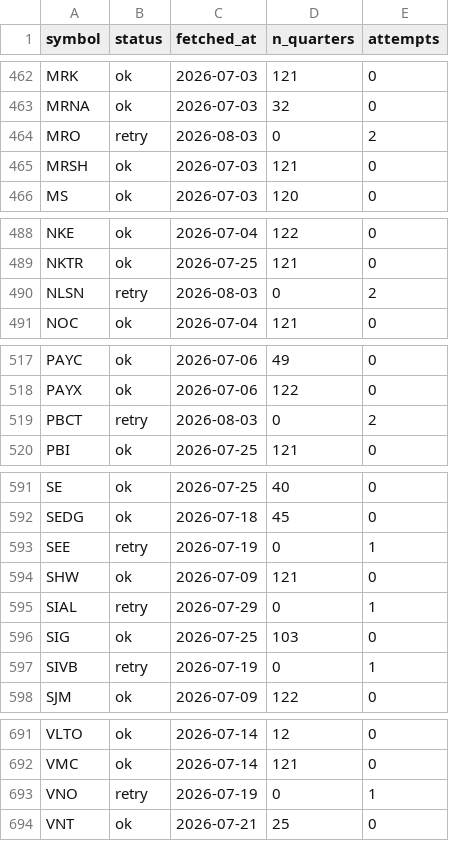
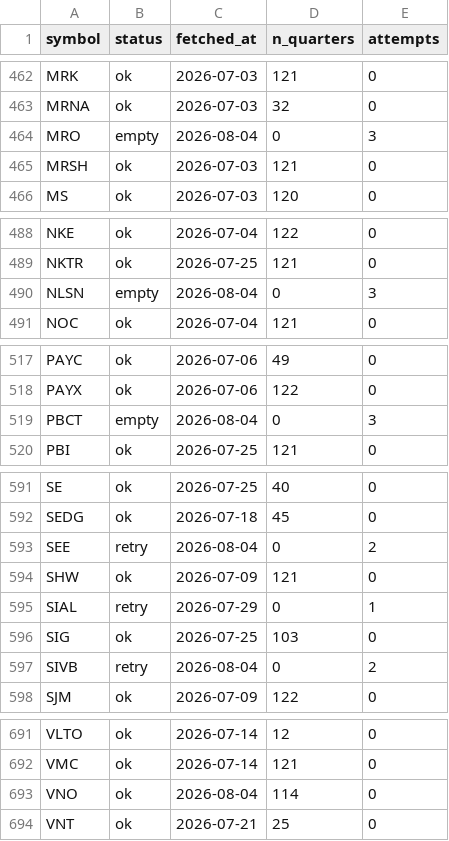
Before and after one commit to lithin45/swing-trading-usa, a CSV file: data/earnings_backfill_state.csv, drawn as a sheet; only a part is shown, gaps mark what is left out; the diff covers the shown part only.

```diff
--- a/data/earnings_backfill_state.csv
+++ b/data/earnings_backfill_state.csv
@@ -463,3 +463,3 @@ MRK,ok,2026-07-03,121,0
 MRNA,ok,2026-07-03,32,0
-MRO,retry,2026-08-03,0,2
+MRO,empty,2026-08-04,0,3
 MRSH,ok,2026-07-03,121,0
@@ -489,3 +489,3 @@ NKE,ok,2026-07-04,122,0
 NKTR,ok,2026-07-25,121,0
-NLSN,retry,2026-08-03,0,2
+NLSN,empty,2026-08-04,0,3
 NOC,ok,2026-07-04,121,0
@@ -518,3 +518,3 @@ PAYC,ok,2026-07-06,49,0
 PAYX,ok,2026-07-06,122,0
-PBCT,retry,2026-08-03,0,2
+PBCT,empty,2026-08-04,0,3
 PBI,ok,2026-07-25,121,0
@@ -592,3 +592,3 @@ SE,ok,2026-07-25,40,0
 SEDG,ok,2026-07-18,45,0
-SEE,retry,2026-07-19,0,1
+SEE,retry,2026-08-04,0,2
 SHW,ok,2026-07-09,121,0
@@ -596,3 +596,3 @@ SIAL,retry,2026-07-29,0,1
 SIG,ok,2026-07-25,103,0
-SIVB,retry,2026-07-19,0,1
+SIVB,retry,2026-08-04,0,2
 SJM,ok,2026-07-09,122,0
@@ -692,3 +692,3 @@ VLTO,ok,2026-07-14,12,0
 VMC,ok,2026-07-14,121,0
-VNO,retry,2026-07-19,0,1
+VNO,ok,2026-08-04,114,0
 VNT,ok,2026-07-21,25,0
```
Also changed, not shown: 20 edited cells elsewhere in this file, data/earnings_dates.csv.
